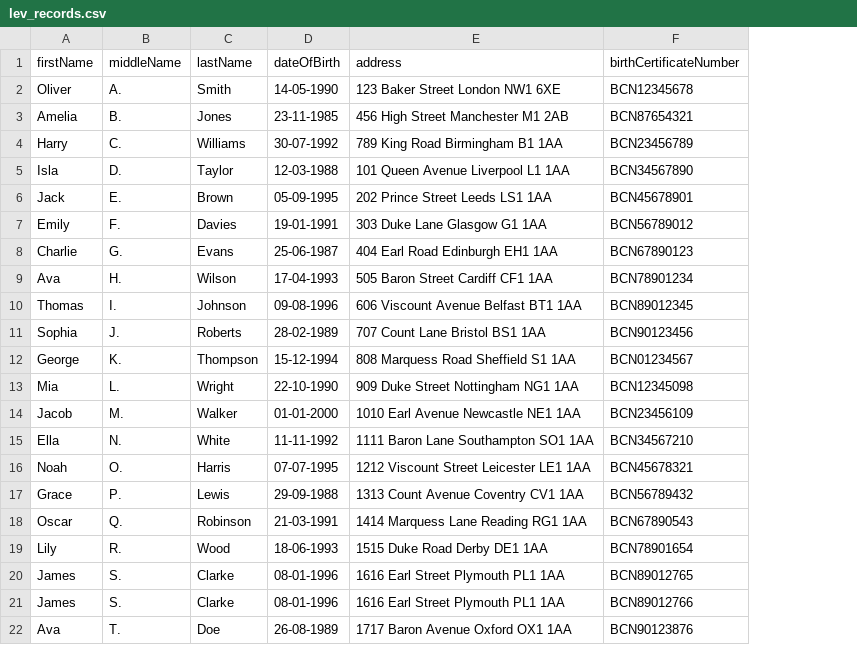
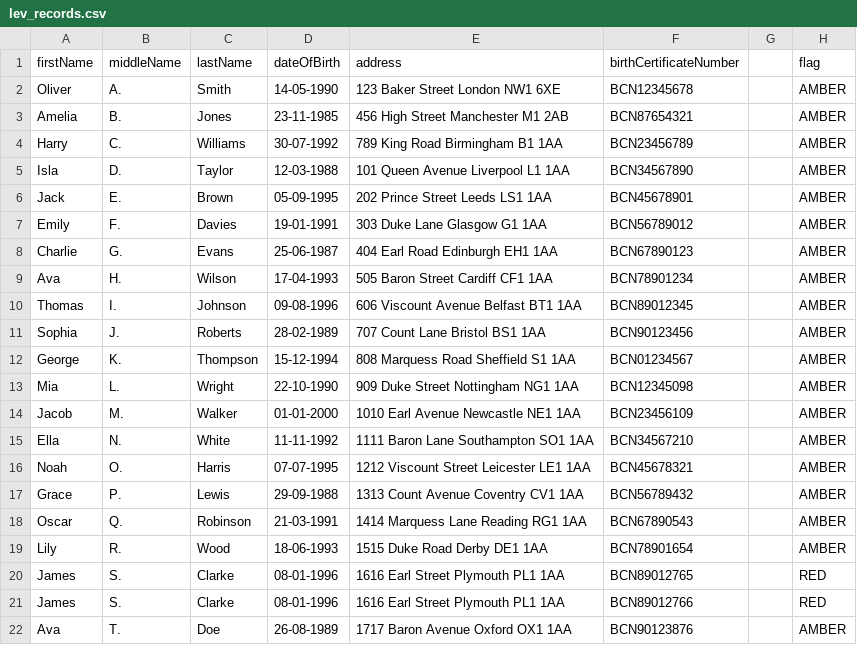
Before and after one commit to JosephSe/icb-back, a CSV file: src/main/resources/lev_records.csv, drawn as a sheet; the diff names each change by its address in the sheet, - before the commit and + after, or states it on an @@ line.

Commit message:
flag added

```diff
--- a/src/main/resources/lev_records.csv
+++ b/src/main/resources/lev_records.csv
+column G, empty
+column H (flag), rows 2-22: AMBER | AMBER | AMBER | AMBER | AMBER | AMBER | AMBER | AMBER | AMBER | AMBER | AMBER | AMBER | AMBER | AMBER | AMBER | AMBER | AMBER | AMBER | RED | RED | AMBER
```
Also changed, not shown: 7 other files.
